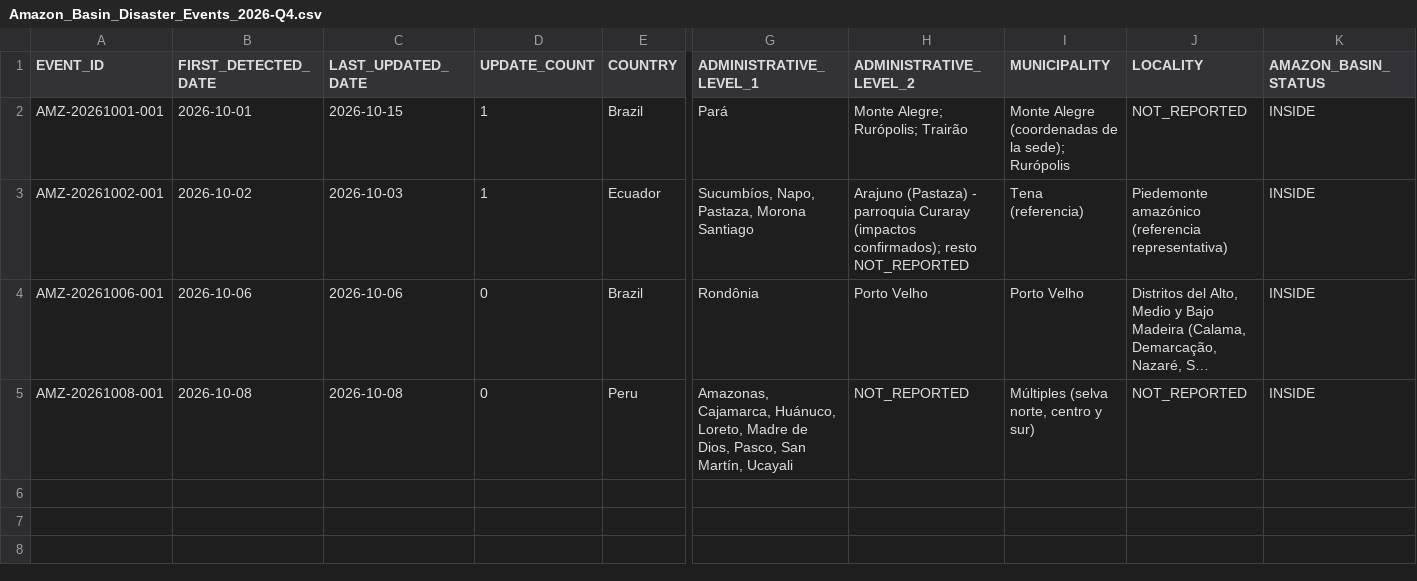
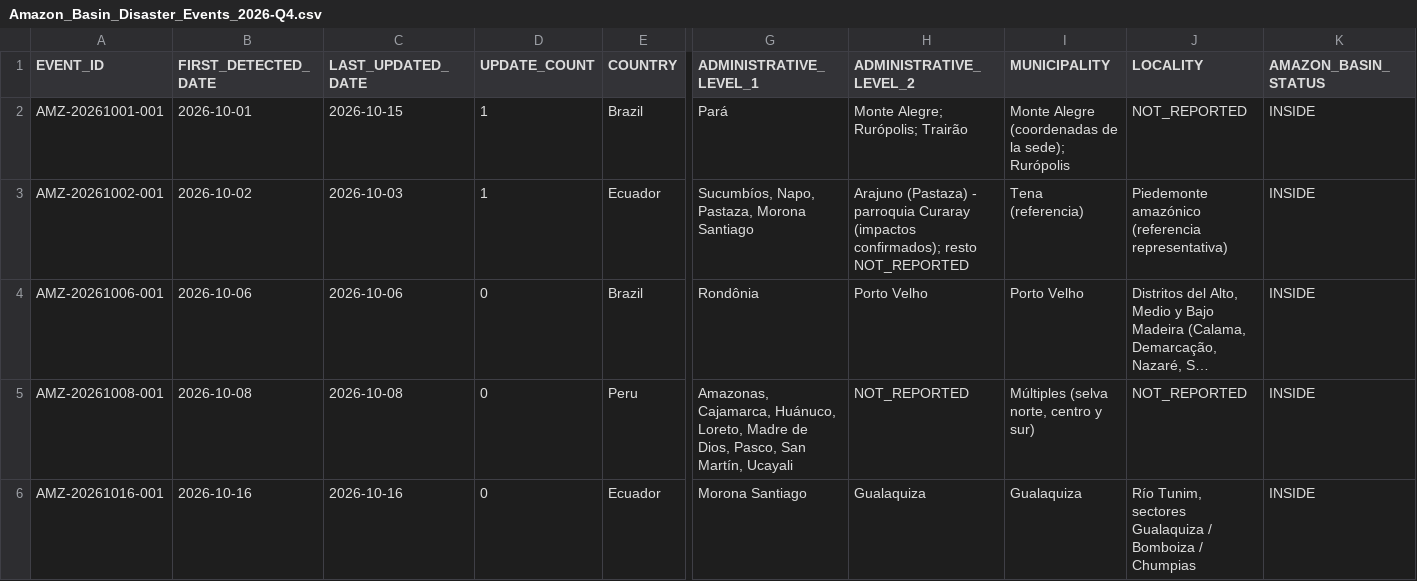
Before and after one commit to 3iS-Global/echo_dp_amazon_monitor, a CSV file: Amazon_Basin_Disaster_Events_2026-Q4.csv, drawn as a sheet; only a part is shown, gaps mark what is left out; long unchanged cells end in …; rows hold the shown columns only; the diff names each change by its address in the sheet, - before the commit and + after, or states it on an @@ line.

```diff
--- a/Amazon_Basin_Disaster_Events_2026-Q4.csv
+++ b/Amazon_Basin_Disaster_Events_2026-Q4.csv
+row 6: AMZ-20261016-001 | 2026-10-16 | 2026-10-16 | 0 | Ecuador | Morona Santiago | Gualaquiza | Gualaquiza | Río Tunim, sectores Gualaquiza / Bomboiza / Chumpias | INSIDE
```
Also changed, not shown: Amazon_Basin_Disaster_Events_2026-Q3.csv, 3 other files.
